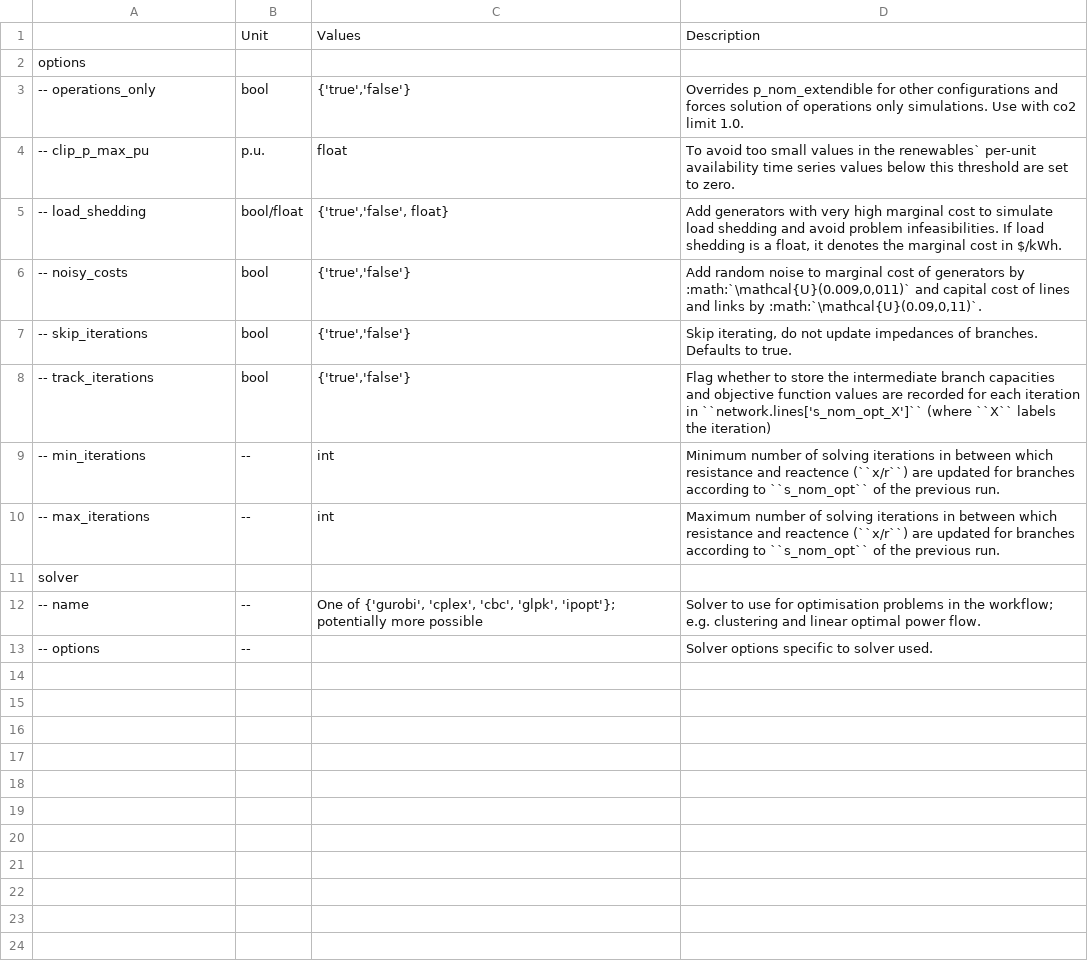
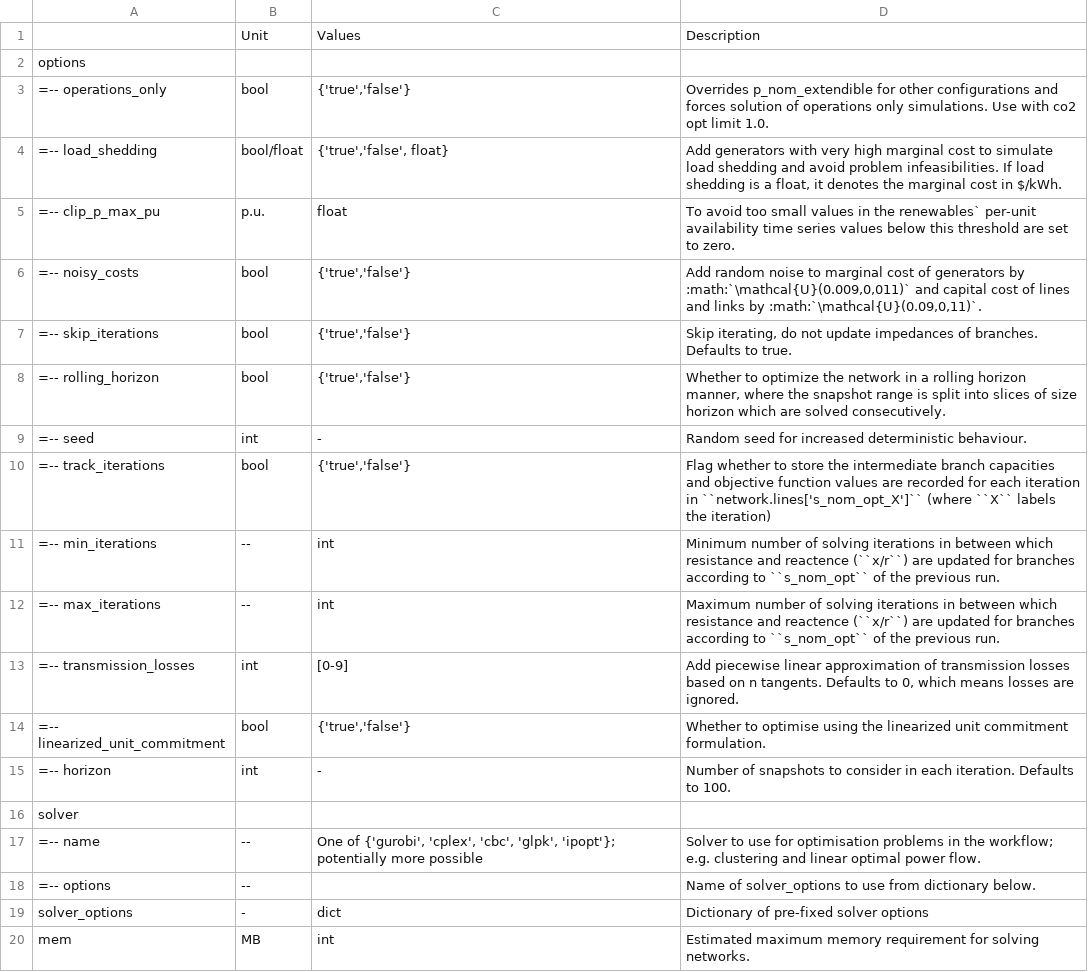
Before and after one commit to PyPSA/pypsa-usa, a CSV file: docs/source/configtables/solving.csv, drawn as a sheet.

```diff
--- a/docs/source/configtables/solving.csv
+++ b/docs/source/configtables/solving.csv
@@ -2,12 +2,19 @@
 options,,,
--- operations_only,bool,"{'true','false'}",Overrides p_nom_extendible for other configurations and forces solution of operations only simulations. Use with co2 limit 1.0.
--- clip_p_max_pu,p.u.,float,To avoid too small values in the renewables` per-unit availability time series values below this threshold are set to zero.
--- load_shedding,bool/float,"{'true','false', float}","Add generators with very high marginal cost to simulate load shedding and avoid problem infeasibilities. If load shedding is a float, it denotes the marginal cost in $/kWh."
--- noisy_costs,bool,"{'true','false'}","Add random noise to marginal cost of generators by :math:`\mathcal{U}(0.009,0,011)` and capital cost of lines and links by :math:`\mathcal{U}(0.09,0,11)`."
--- skip_iterations,bool,"{'true','false'}","Skip iterating, do not update impedances of branches. Defaults to true."
--- track_iterations,bool,"{'true','false'}",Flag whether to store the intermediate branch capacities and objective function values are recorded for each iteration in ``network.lines['s_nom_opt_X']`` (where ``X`` labels the iteration)
--- min_iterations,--,int,Minimum number of solving iterations in between which resistance and reactence (``x/r``) are updated for branches according to ``s_nom_opt`` of the previous run.
--- max_iterations,--,int,Maximum number of solving iterations in between which resistance and reactence (``x/r``) are updated for branches according to ``s_nom_opt`` of the previous run.
+=-- operations_only,bool,"{'true','false'}",Overrides p_nom_extendible for other configurations and forces solution of operations only simulations. Use with co2 opt limit 1.0.
+=-- load_shedding,bool/float,"{'true','false', float}","Add generators with very high marginal cost to simulate load shedding and avoid problem infeasibilities. If load shedding is a float, it denotes the marginal cost in $/kWh."
+=-- clip_p_max_pu,p.u.,float,To avoid too small values in the renewables` per-unit availability time series values below this threshold are set to zero.
+=-- noisy_costs,bool,"{'true','false'}","Add random noise to marginal cost of generators by :math:`\mathcal{U}(0.009,0,011)` and capital cost of lines and links by :math:`\mathcal{U}(0.09,0,11)`."
+=-- skip_iterations,bool,"{'true','false'}","Skip iterating, do not update impedances of branches. Defaults to true."
+=-- rolling_horizon,bool,"{'true','false'}","Whether to optimize the network in a rolling horizon manner, where the snapshot range is split into slices of size horizon which are solved consecutively."
+=-- seed,int,-,Random seed for increased deterministic behaviour.
+=-- track_iterations,bool,"{'true','false'}",Flag whether to store the intermediate branch capacities and objective function values are recorded for each iteration in ``network.lines['s_nom_opt_X']`` (where ``X`` labels the iteration)
+=-- min_iterations,--,int,Minimum number of solving iterations in between which resistance and reactence (``x/r``) are updated for branches according to ``s_nom_opt`` of the previous run.
+=-- max_iterations,--,int,Maximum number of solving iterations in between which resistance and reactence (``x/r``) are updated for branches according to ``s_nom_opt`` of the previous run.
+=-- transmission_losses,int,[0-9],"Add piecewise linear approximation of transmission losses based on n tangents. Defaults to 0, which means losses are ignored."
+=-- linearized_unit_commitment,bool,"{'true','false'}",Whether to optimise using the linearized unit commitment formulation.
+=-- horizon,int,-,Number of snapshots to consider in each iteration. Defaults to 100.
 solver,,,
--- name,--,"One of {'gurobi', 'cplex', 'cbc', 'glpk', 'ipopt'}; potentially more possible",Solver to use for optimisation problems in the workflow; e.g. clustering and linear optimal power flow.
--- options,--,,Solver options specific to solver used.
+=-- name,--,"One of {'gurobi', 'cplex', 'cbc', 'glpk', 'ipopt'}; potentially more possible",Solver to use for optimisation problems in the workflow; e.g. clustering and linear optimal power flow.
+=-- options,--,,Name of solver_options to use from dictionary below.
+solver_options,-,dict,Dictionary of pre-fixed solver options
+mem,MB,int,Estimated maximum memory requirement for solving networks.
```
Also changed, not shown: 1 other file.
